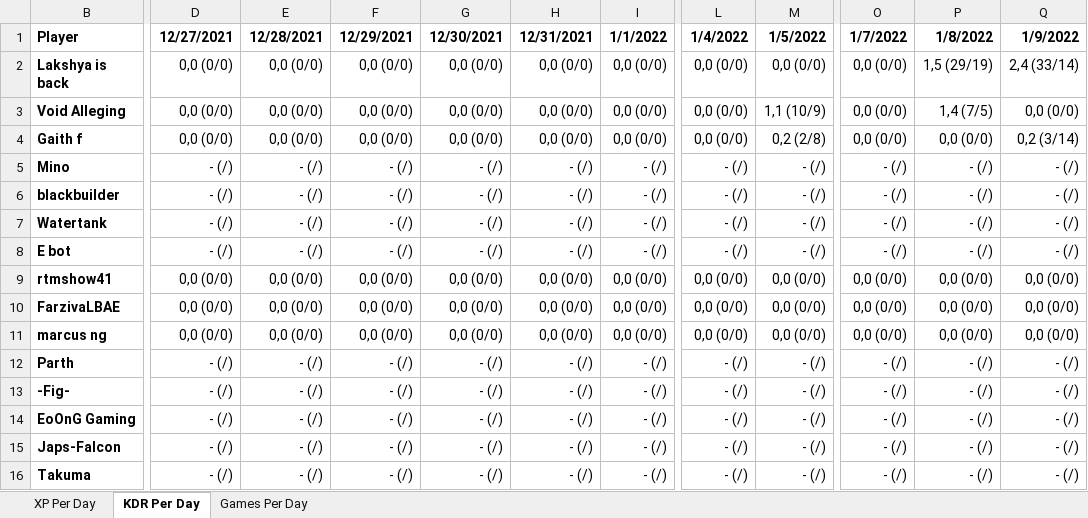
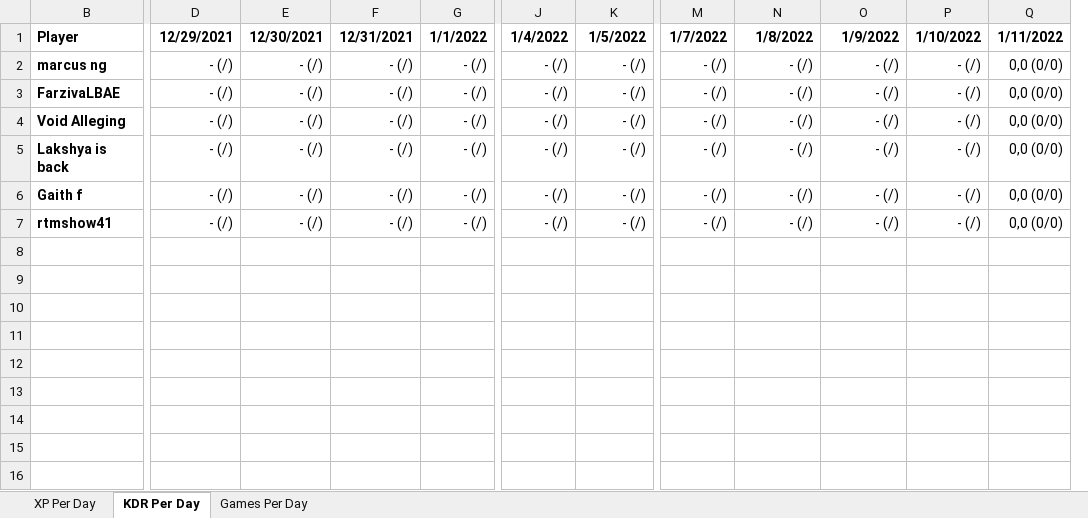
Before and after one commit to PBonnema/Clanalytics, an Excel workbook: Dashboards-test/ZEMFR.xlsx, sheet KDR Per Day, drawn as a sheet; only a part is shown, gaps mark what is left out; values as stored, in another font and other column widths than the file's, no borders; removed rows and columns are numbered as before the commit, all else as after; rows hold the shown columns only; the diff names each change by its address in the sheet, - before the commit and + after, or states it on an @@ line.

```diff
--- a/Dashboards-test/ZEMFR.xlsx (sheet KDR Per Day)
+++ b/Dashboards-test/ZEMFR.xlsx (sheet KDR Per Day)
-column D (12/27/2021), row 6: - (/); row 10: 0,0 (0/0); rows 12-15: all - (/)
-column E (12/28/2021), row 6: - (/); row 10: 0,0 (0/0); rows 12-15: all - (/)
+column P (1/10/2022), rows 2-7: all - (/)
+column Q (1/11/2022), rows 2-7: all 0,0 (0/0)
-row 2: Lakshya is back | 0,0 (0/0) | 0,0 (0/0) | 0,0 (0/0) | 0,0 (0/0) | 0,0 (0/0) | 0,0 (0/0) | 0,0 (0/0) | 0,0 (0/0) | 0,0 (0/0) | 1,5 (29/19) | 2,4 (33/14)
-row 3: Void Alleging | 0,0 (0/0) | 0,0 (0/0) | 0,0 (0/0) | 0,0 (0/0) | 0,0 (0/0) | 0,0 (0/0) | 0,0 (0/0) | 1,1 (10/9) | 0,0 (0/0) | 1,4 (7/5) | 0,0 (0/0)
-row 4: Gaith f | 0,0 (0/0) | 0,0 (0/0) | 0,0 (0/0) | 0,0 (0/0) | 0,0 (0/0) | 0,0 (0/0) | 0,0 (0/0) | 0,2 (2/8) | 0,0 (0/0) | 0,0 (0/0) | 0,2 (3/14)
-row 5: Mino | - (/) | - (/) | - (/) | - (/) | - (/) | - (/) | - (/) | - (/) | - (/) | - (/) | - (/)
-B2 (Player): blackbuilder
+B2 (Player): marcus ng
-row 7: Watertank | - (/) | - (/) | - (/) | - (/) | - (/) | - (/) | - (/) | - (/) | - (/) | - (/) | - (/)
-row 8: E bot | - (/) | - (/) | - (/) | - (/) | - (/) | - (/) | - (/) | - (/) | - (/) | - (/) | - (/)
-row 9: rtmshow41 | 0,0 (0/0) | 0,0 (0/0) | 0,0 (0/0) | 0,0 (0/0) | 0,0 (0/0) | 0,0 (0/0) | 0,0 (0/0) | 0,0 (0/0) | 0,0 (0/0) | 0,0 (0/0) | 0,0 (0/0)
-D3 (12/29/2021): 0,0 (0/0)
+D3 (12/29/2021): - (/)
-E3 (12/30/2021): 0,0 (0/0)
+E3 (12/30/2021): - (/)
-F3 (12/31/2021): 0,0 (0/0)
+F3 (12/31/2021): - (/)
-G3 (1/1/2022): 0,0 (0/0)
+G3 (1/1/2022): - (/)
-J3 (1/4/2022): 0,0 (0/0)
+J3 (1/4/2022): - (/)
-K3 (1/5/2022): 0,0 (0/0)
+K3 (1/5/2022): - (/)
-M3 (1/7/2022): 0,0 (0/0)
+M3 (1/7/2022): - (/)
-N3 (1/8/2022): 0,0 (0/0)
+N3 (1/8/2022): - (/)
-O3 (1/9/2022): 0,0 (0/0)
+O3 (1/9/2022): - (/)
-row 11: marcus ng | 0,0 (0/0) | 0,0 (0/0) | 0,0 (0/0) | 0,0 (0/0) | 0,0 (0/0) | 0,0 (0/0) | 0,0 (0/0) | 0,0 (0/0) | 0,0 (0/0) | 0,0 (0/0) | 0,0 (0/0)
-B4 (Player): Parth
+B4 (Player): Void Alleging
-B5 (Player): -Fig-
+B5 (Player): Lakshya is back
-B6 (Player): EoOnG Gaming
+B6 (Player): Gaith f
-B7 (Player): Japs-Falcon
+B7 (Player): rtmshow41
-row 16: Takuma | - (/) | - (/) | - (/) | - (/) | - (/) | - (/) | - (/) | - (/) | - (/) | - (/) | - (/)
```
Also changed, not shown: sheet XP Per Day, sheet Games Per Day, Dashboards-test/Clan Leaderboard.xlsx, Dashboards-test/RIOT3.xlsx, 23 other files.
